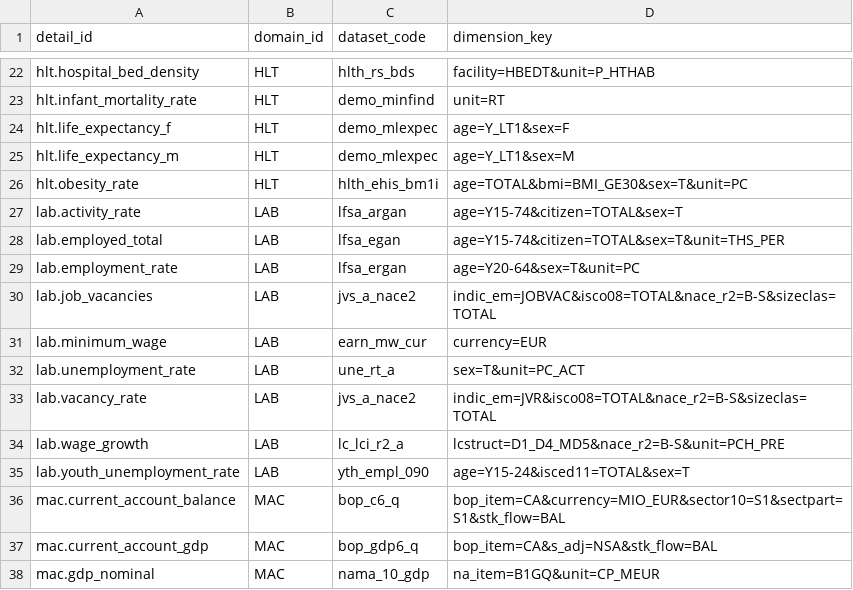
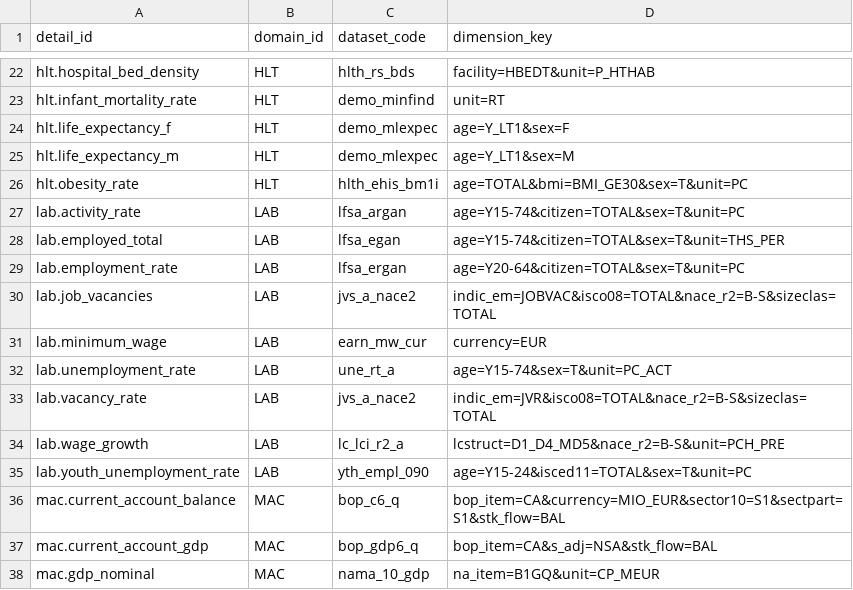
Before and after one commit to rutkala/open-reporting, a CSV file: products/warehouse/seeds/eurostat_series.csv, drawn as a sheet; only a part is shown, gaps mark what is left out.

Commit message:
feat(labour): complete OR-56 deploy — fix YAML + seed defects from autonomous run
Autonomous agent at 17:15 UTC shipped 3 commits (92733d8e, f79b904f,
ee5022bd) building the labour dashboard structure but left two defects
that prevented a working deploy. Caught + fixed in this conversational
session.

Defect #1 — YAML parse error blocking validate/deploy:
  pages/bezrobocie/page.yml: title contained unquoted colon. Quoted it.

Defect #2 — All charts/KPIs showed "No data":
  fact_labour_overview referenced 4 lab.* detail_ids whose seed entries
  had wrong dimension_keys. Updated 4 rows in eurostat_series.csv to
  match actual raw observation dim keys (missing age=, citizen=TOTAL,
  &unit=PC). dbt seed + dbt run re-materialised lab_indicators +
  fact_labour_overview with 28 rows of real PL labour rates 1995-2025.

Deployment via dbr run created infra/systemd/or-labour_market.service +
infra/nginx/conf.d/dbr-routes/labour_market.conf.

Live at https://portal.open-reporting.dev/labour_market/
Playwright-verified: Stopa bezrobocia 3,1% (+0,2 YoY), Wskaźnik
zatrudnienia 20-64 78,8%, Aktywność zawodowa 64,3%; trend charts
populated.

Linear OR-56 → Done.

Adds docs/STATUS.md — at-a-glance heartbeat the PO can read on session
open. Autonomous runs should update it at run start (heartbeat commit
within 5 min) and end.

Lessons captured in docs/decisions.md #10 for next autonomous run:
- Playwright-verify charts render data after dbr run, not just 200 OK
- dbt seed + dbt run after adding mart models with new detail_ids
- Validate-then-fix one iteration before abandoning

```diff
--- a/products/warehouse/seeds/eurostat_series.csv
+++ b/products/warehouse/seeds/eurostat_series.csv
@@ -26,11 +26,11 @@ hlt.life_expectancy_m,HLT,demo_mlexpec,age=Y_LT1&sex=M
 hlt.obesity_rate,HLT,hlth_ehis_bm1i,age=TOTAL&bmi=BMI_GE30&sex=T&unit=PC
-lab.activity_rate,LAB,lfsa_argan,age=Y15-74&citizen=TOTAL&sex=T
+lab.activity_rate,LAB,lfsa_argan,age=Y15-74&citizen=TOTAL&sex=T&unit=PC
 lab.employed_total,LAB,lfsa_egan,age=Y15-74&citizen=TOTAL&sex=T&unit=THS_PER
-lab.employment_rate,LAB,lfsa_ergan,age=Y20-64&sex=T&unit=PC
+lab.employment_rate,LAB,lfsa_ergan,age=Y20-64&citizen=TOTAL&sex=T&unit=PC
 lab.job_vacancies,LAB,jvs_a_nace2,indic_em=JOBVAC&isco08=TOTAL&nace_r2=B-S&sizeclas=TOTAL
 lab.minimum_wage,LAB,earn_mw_cur,currency=EUR
-lab.unemployment_rate,LAB,une_rt_a,sex=T&unit=PC_ACT
+lab.unemployment_rate,LAB,une_rt_a,age=Y15-74&sex=T&unit=PC_ACT
 lab.vacancy_rate,LAB,jvs_a_nace2,indic_em=JVR&isco08=TOTAL&nace_r2=B-S&sizeclas=TOTAL
 lab.wage_growth,LAB,lc_lci_r2_a,lcstruct=D1_D4_MD5&nace_r2=B-S&unit=PCH_PRE
-lab.youth_unemployment_rate,LAB,yth_empl_090,age=Y15-24&isced11=TOTAL&sex=T
+lab.youth_unemployment_rate,LAB,yth_empl_090,age=Y15-24&isced11=TOTAL&sex=T&unit=PC
 mac.current_account_balance,MAC,bop_c6_q,bop_item=CA&currency=MIO_EUR&sector10=S1&sectpart=S1&stk_flow=BAL
```
Also changed, not shown: 5 other files.
